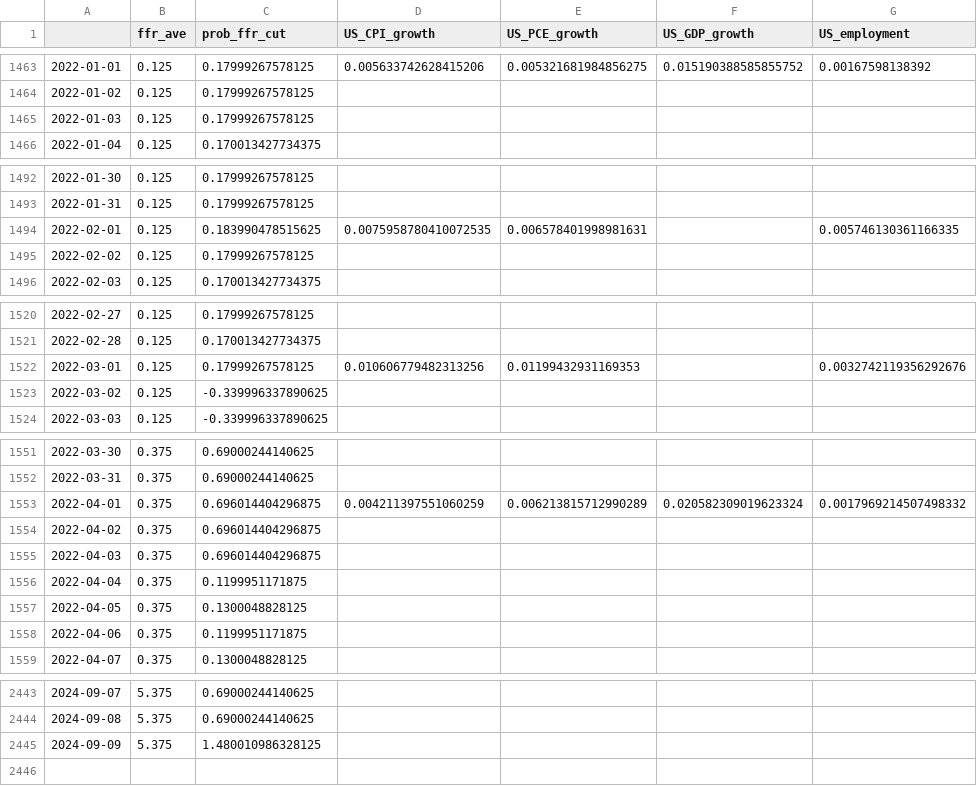
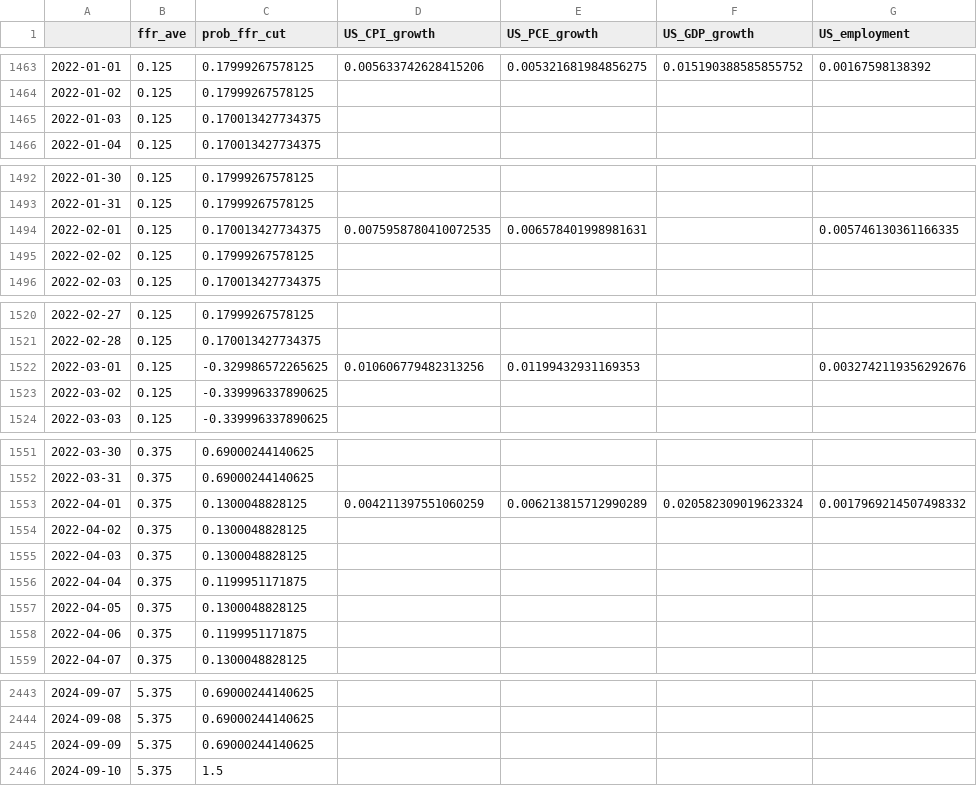
Before and after one commit to eightsmile/Blog_Post, a CSV file: Datasets/fred.csv, drawn as a sheet; only a part is shown, gaps mark what is left out; the diff covers the shown part only.

```diff
--- a/Datasets/fred.csv
+++ b/Datasets/fred.csv
@@ -1464,3 +1464,3 @@
 2022-01-02,0.125,0.17999267578125,,,,
-2022-01-03,0.125,0.17999267578125,,,,
+2022-01-03,0.125,0.170013427734375,,,,
 2022-01-04,0.125,0.170013427734375,,,,
@@ -1493,3 +1493,3 @@
 2022-01-31,0.125,0.17999267578125,,,,
-2022-02-01,0.125,0.183990478515625,0.0075958780410072535,0.006578401998981631,,0.005746130361166335
+2022-02-01,0.125,0.170013427734375,0.0075958780410072535,0.006578401998981631,,0.005746130361166335
 2022-02-02,0.125,0.17999267578125,,,,
@@ -1521,3 +1521,3 @@
 2022-02-28,0.125,0.170013427734375,,,,
-2022-03-01,0.125,0.17999267578125,0.010606779482313256,0.01199432931169353,,0.0032742119356292676
+2022-03-01,0.125,-0.329986572265625,0.010606779482313256,0.01199432931169353,,0.0032742119356292676
 2022-03-02,0.125,-0.339996337890625,,,,
@@ -1552,5 +1552,5 @@
 2022-03-31,0.375,0.69000244140625,,,,
-2022-04-01,0.375,0.696014404296875,0.004211397551060259,0.006213815712990289,0.020582309019623324,0.0017969214507498332
-2022-04-02,0.375,0.696014404296875,,,,
-2022-04-03,0.375,0.696014404296875,,,,
+2022-04-01,0.375,0.1300048828125,0.004211397551060259,0.006213815712990289,0.020582309019623324,0.0017969214507498332
+2022-04-02,0.375,0.1300048828125,,,,
+2022-04-03,0.375,0.1300048828125,,,,
 2022-04-04,0.375,0.1199951171875,,,,
@@ -2444,2 +2444,3 @@
 2024-09-08,5.375,0.69000244140625,,,,
-2024-09-09,5.375,1.480010986328125,,,,
+2024-09-09,5.375,0.69000244140625,,,,
+2024-09-10,5.375,1.5,,,,
```
Also changed, not shown: 2 edited cells elsewhere in this file, Datasets/yf.csv, 4 other files.
